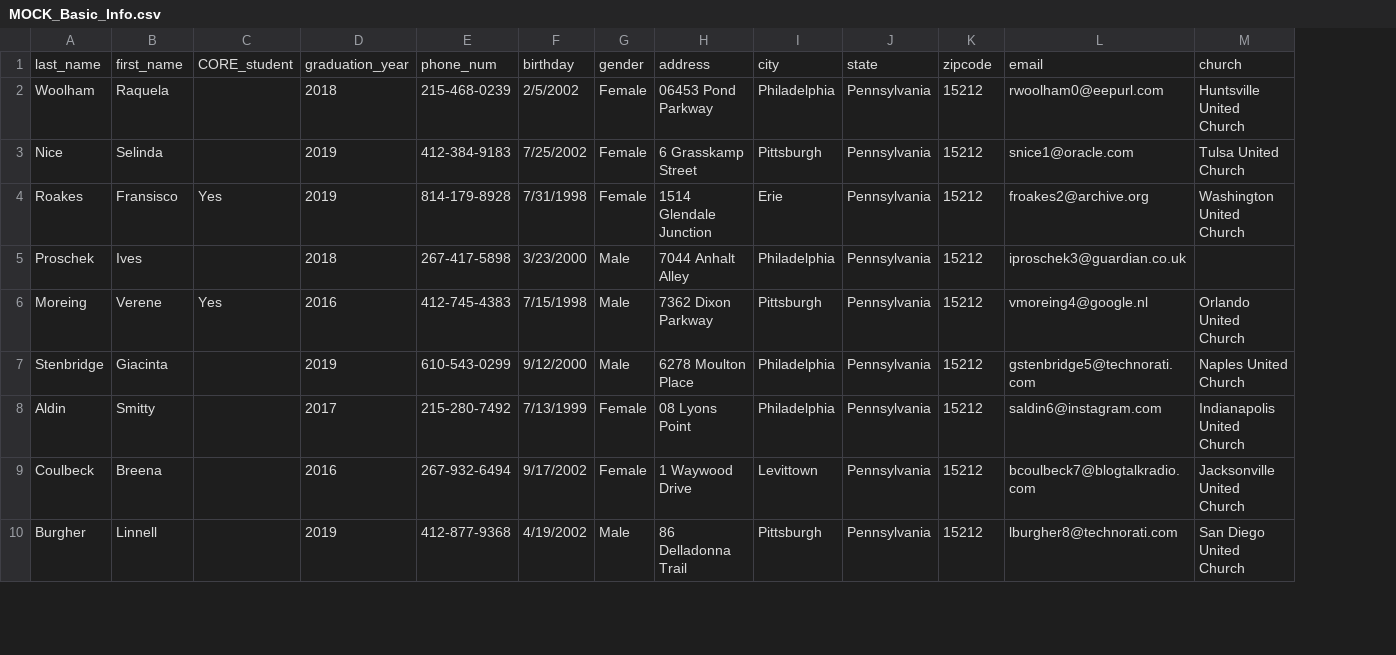
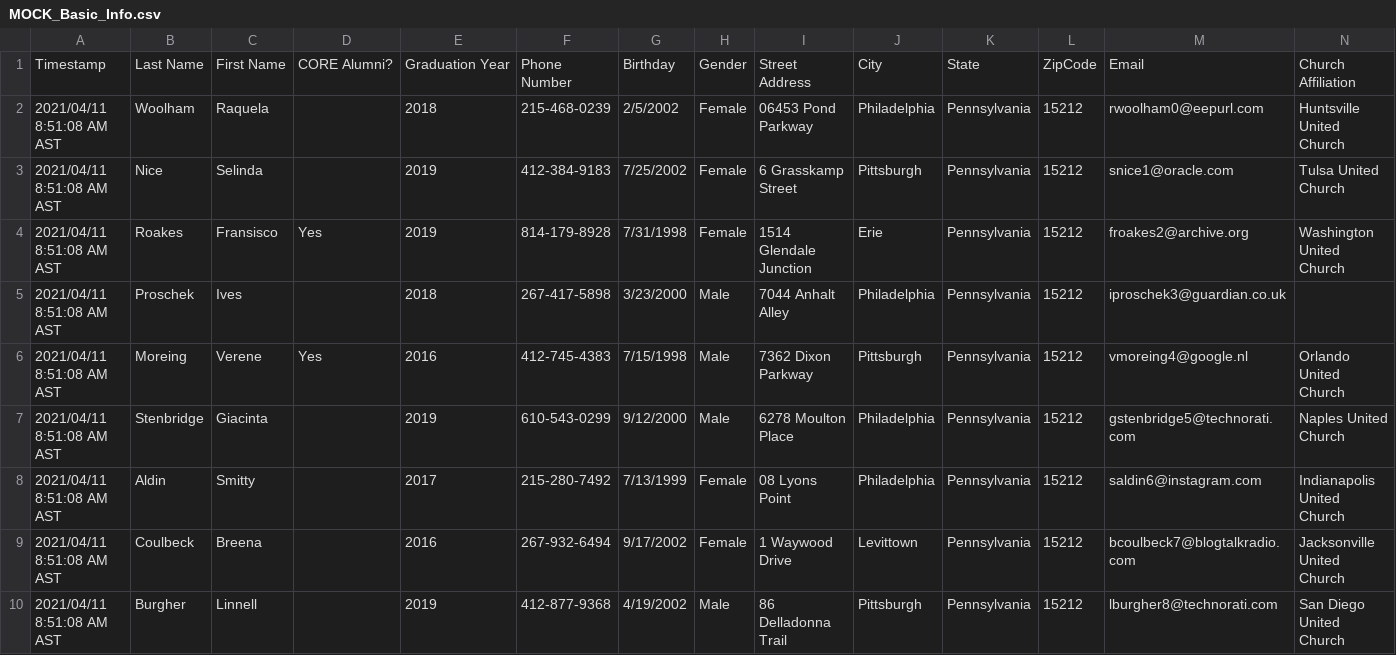
Before and after one commit to addison-king/DAT-281-CAPSTONE, a CSV file: MOCK_Data/MOCK_Basic_Info.csv, drawn as a sheet; only a part is shown; removed rows and columns are numbered as before the commit, all else as after; rows hold the shown columns only; the diff names each change by its address in the sheet, - before the commit and + after, or states it on an @@ line.

```diff
--- a/MOCK_Data/MOCK_Basic_Info.csv
+++ b/MOCK_Data/MOCK_Basic_Info.csv
+column A, rows 2-10: all 2021/04/11 8:51:08 AM AST
-row 1: last_name | first_name | CORE_student | graduation_year | phone_num | birthday | gender | address | city | state | zipcode | email | church
+row 1: Timestamp | Last Name | First Name | CORE Alumni? | Graduation Year | Phone Number | Birthday | Gender | Street Address | City | State | ZipCode | Email | Church Affiliation
```
Also changed, not shown: 9 other files.
